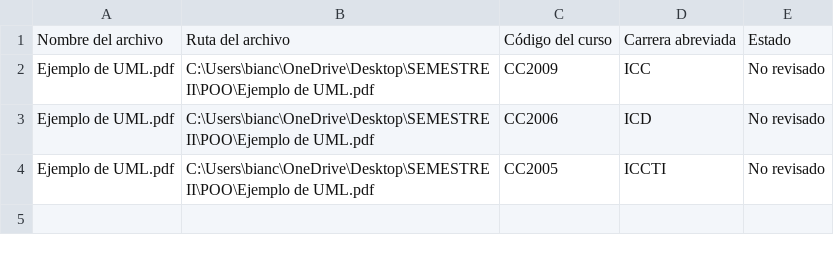
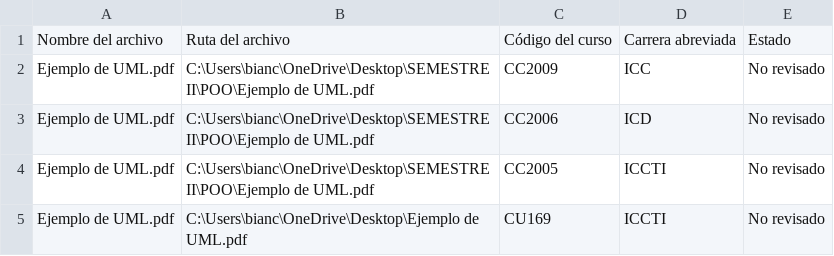
Before and after one commit to marianolhe/PROY-POO-SHARE-UVG, a CSV file: archivos_csv/Apuntes.csv, drawn as a sheet.

```diff
--- a/archivos_csv/Apuntes.csv
+++ b/archivos_csv/Apuntes.csv
@@ -4 +4,2 @@ Ejemplo de UML.pdf,C:\Users\bianc\OneDrive\Desktop\SEMESTRE II\POO\Ejemplo de UM
 Ejemplo de UML.pdf,C:\Users\bianc\OneDrive\Desktop\SEMESTRE II\POO\Ejemplo de UML.pdf,CC2005,ICCTI,No revisado
+Ejemplo de UML.pdf,C:\Users\bianc\OneDrive\Desktop\Ejemplo de UML.pdf,CU169,ICCTI,No revisado
```
Also changed, not shown: 6 other files.
